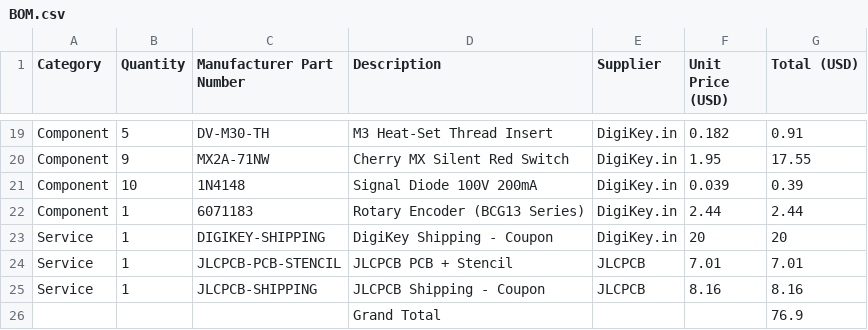
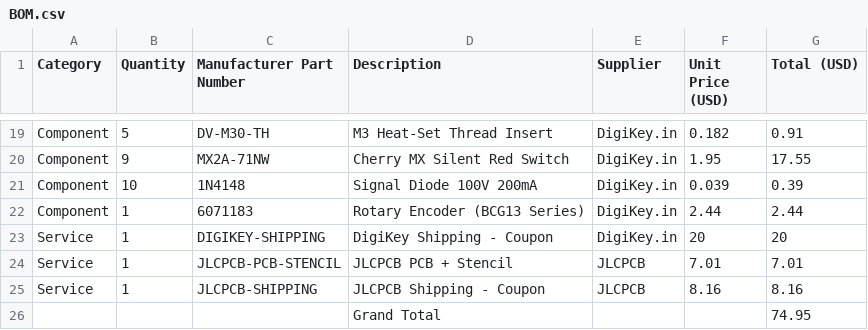
Before and after one commit to Shubhkr08/Omega, a CSV file: BOM.csv, drawn as a sheet; only a part is shown, gaps mark what is left out.

Commit message:
Update BOM.csv

```diff
--- a/BOM.csv
+++ b/BOM.csv
@@ -25,2 +25,2 @@ Service,1,JLCPCB-PCB-STENCIL,JLCPCB PCB + Stencil,JLCPCB,7.01,7.01
 Service,1,JLCPCB-SHIPPING,JLCPCB Shipping - Coupon,JLCPCB,8.16,8.16
-,,,Grand Total,,,76.9
+,,,Grand Total,,,74.95
```
